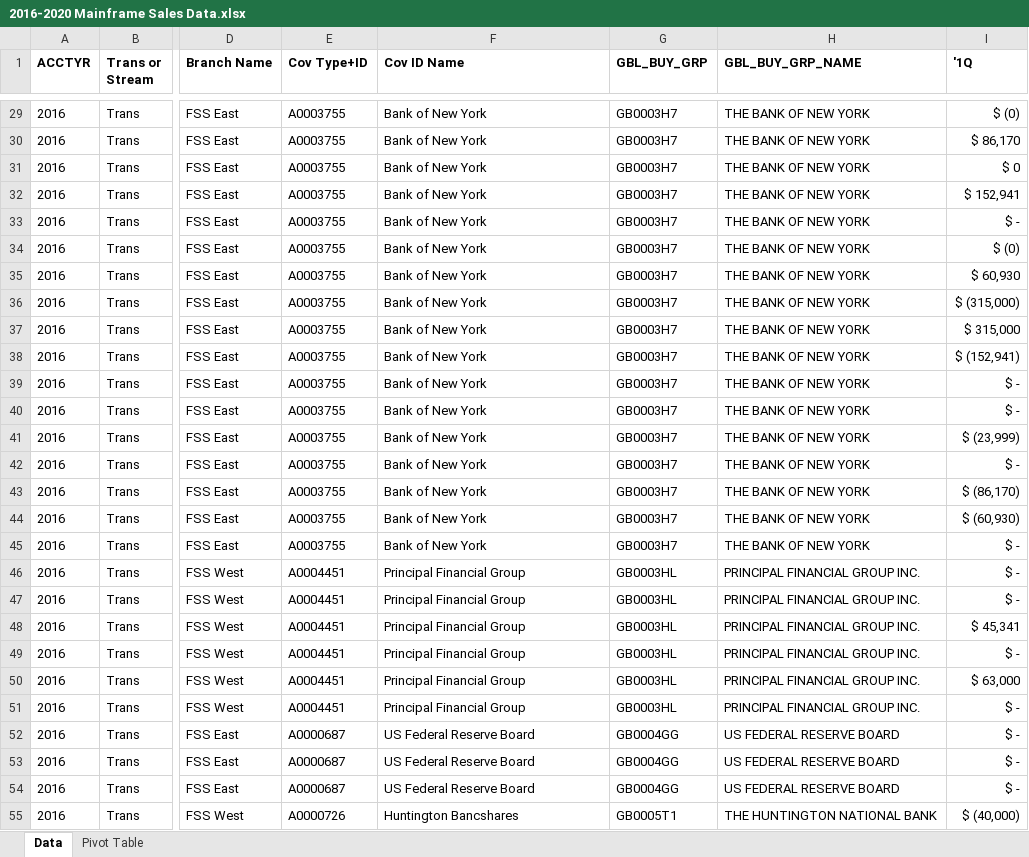
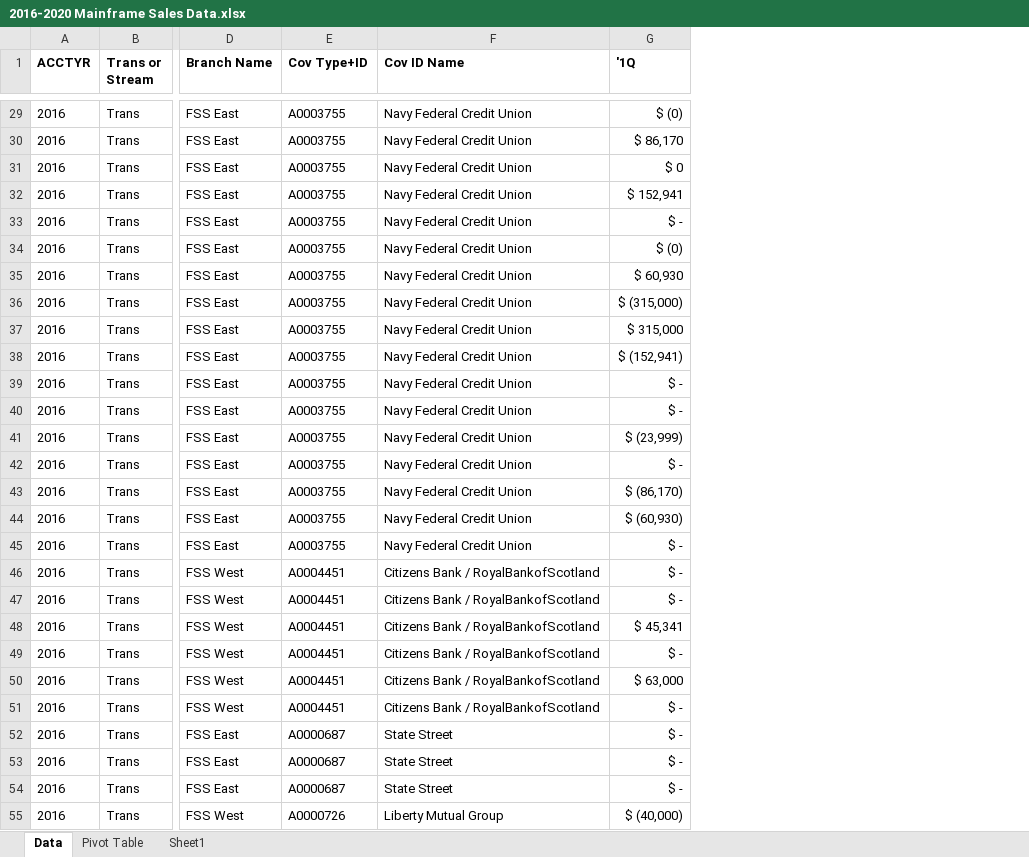
Before and after one commit to harr6803/BizAnalyticsProj, an Excel workbook: 2016-2020 Mainframe Sales Data.xlsx, sheet Data, drawn as a sheet; only a part is shown, gaps mark what is left out; values as stored, in another font and other column widths than the file's, no borders; table styles not drawn; the diff covers the shown part only; the diff names each change by its address in the sheet, - before the commit and + after, or states it on an @@ line.

```diff
--- a/2016-2020 Mainframe Sales Data.xlsx (sheet Data)
+++ b/2016-2020 Mainframe Sales Data.xlsx (sheet Data)
+sheet tab: Sheet1
-column G (GBL_BUY_GRP), rows 29-55: GB0003H7 | GB0003H7 | GB0003H7 | GB0003H7 | GB0003H7 | GB0003H7 | GB0003H7 | GB0003H7 | GB0003H7 | GB0003H7 | GB0003H7 | GB0003H7 | GB0003H7 | GB0003H7 | GB0003H7 | GB0003H7 | GB0003H7 | GB0003HL | GB0003HL | GB0003HL | GB0003HL | GB0003HL | GB0003HL | GB0004GG | GB0004GG | GB0004GG | GB0005T1
-column H (GBL_BUY_GRP_NAME), rows 29-55: THE BANK OF NEW YORK | THE BANK OF NEW YORK | THE BANK OF NEW YORK | THE BANK OF NEW YORK | THE BANK OF NEW YORK | THE BANK OF NEW YORK | THE BANK OF NEW YORK | THE BANK OF NEW YORK | THE BANK OF NEW YORK | THE BANK OF NEW YORK | THE BANK OF NEW YORK | THE BANK OF NEW YORK | THE BANK OF NEW YORK | THE BANK OF NEW YORK | THE BANK OF NEW YORK | THE BANK OF NEW YORK | THE BANK OF NEW YORK | PRINCIPAL FINANCIAL GROUP INC. | PRINCIPAL FINANCIAL GROUP INC. | PRINCIPAL FINANCIAL GROUP INC. | PRINCIPAL FINANCIAL GROUP INC. | PRINCIPAL FINANCIAL GROUP INC. | PRINCIPAL FINANCIAL GROUP INC. | US FEDERAL RESERVE BOARD | US FEDERAL RESERVE BOARD | US FEDERAL RESERVE BOARD | THE HUNTINGTON NATIONAL BANK
-F29:F45 (Cov ID Name): Bank of New York
+F29:F45 (Cov ID Name): Navy Federal Credit Union
-F46:F51 (Cov ID Name): Principal Financial Group
+F46:F51 (Cov ID Name): Citizens Bank / RoyalBankofScotland
-F52:F54 (Cov ID Name): US Federal Reserve Board
+F52:F54 (Cov ID Name): State Street
-F55 (Cov ID Name): Huntington Bancshares
+F55 (Cov ID Name): Liberty Mutual Group
```
Also changed, not shown: 1758 edited cells elsewhere in this sheet, sheet Pivot Table.
